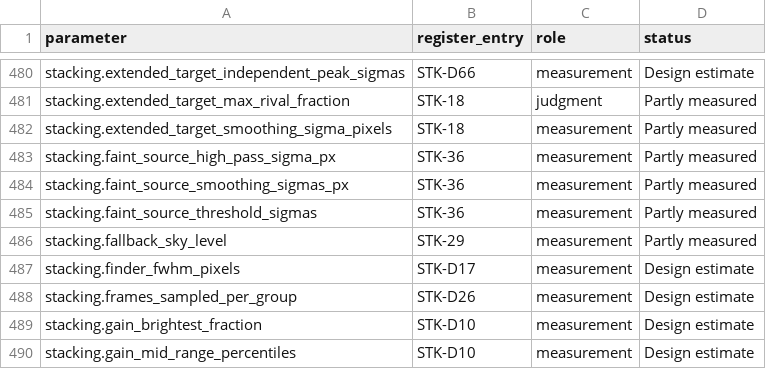
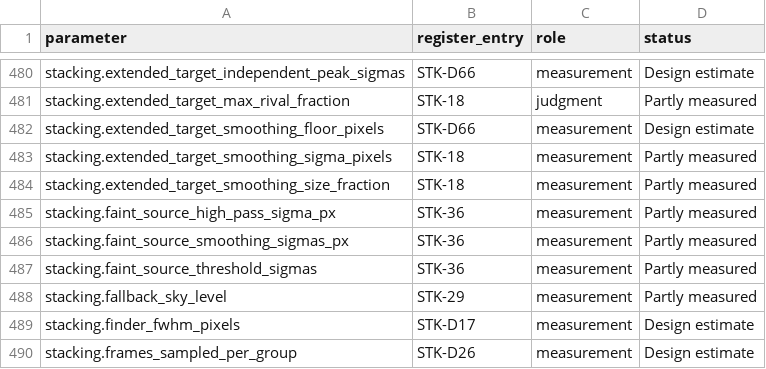
Before and after one commit to m1chae2/astrometrics, a CSV file: build/documentation/parameter_inventory/automatic_not_measured.csv, drawn as a sheet; only a part is shown, gaps mark what is left out; the shorter side is filled out with more unchanged rows.

```diff
--- a/build/documentation/parameter_inventory/automatic_not_measured.csv
+++ b/build/documentation/parameter_inventory/automatic_not_measured.csv
@@ -481,3 +481,5 @@ stacking.extended_target_independent_peak_sigmas,STK-D66,measurement,Design esti
 stacking.extended_target_max_rival_fraction,STK-18,judgment,Partly measured
+stacking.extended_target_smoothing_floor_pixels,STK-D66,measurement,Design estimate
 stacking.extended_target_smoothing_sigma_pixels,STK-18,measurement,Partly measured
+stacking.extended_target_smoothing_size_fraction,STK-18,measurement,Partly measured
 stacking.faint_source_high_pass_sigma_px,STK-36,measurement,Partly measured
```
Also changed, not shown: build/documentation/parameter_inventory/not_tuning.csv, 11 other files.
